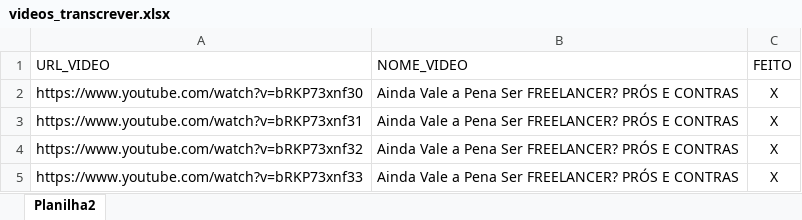
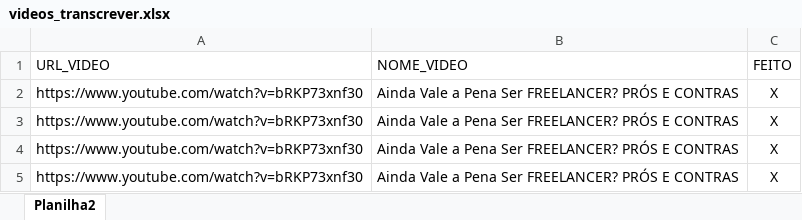
Before and after one commit to rodrigorocha1/transcricao_youtube, an Excel workbook: docs/videos_transcrever.xlsx, sheet Planilha2, drawn as a sheet; values as stored, in another font and other column widths than the file's, no borders; the diff names each change by its address in the sheet, - before the commit and + after, or states it on an @@ line.

```diff
--- a/docs/videos_transcrever.xlsx (sheet Planilha2)
+++ b/docs/videos_transcrever.xlsx (sheet Planilha2)
-A3 (URL_VIDEO): https://www.youtube.com/watch?v=bRKP73xnf31
+A3 (URL_VIDEO): https://www.youtube.com/watch?v=bRKP73xnf30
-A4 (URL_VIDEO): https://www.youtube.com/watch?v=bRKP73xnf32
+A4 (URL_VIDEO): https://www.youtube.com/watch?v=bRKP73xnf30
-A5 (URL_VIDEO): https://www.youtube.com/watch?v=bRKP73xnf33
+A5 (URL_VIDEO): https://www.youtube.com/watch?v=bRKP73xnf30
```
Also changed, not shown: 8 other files.
